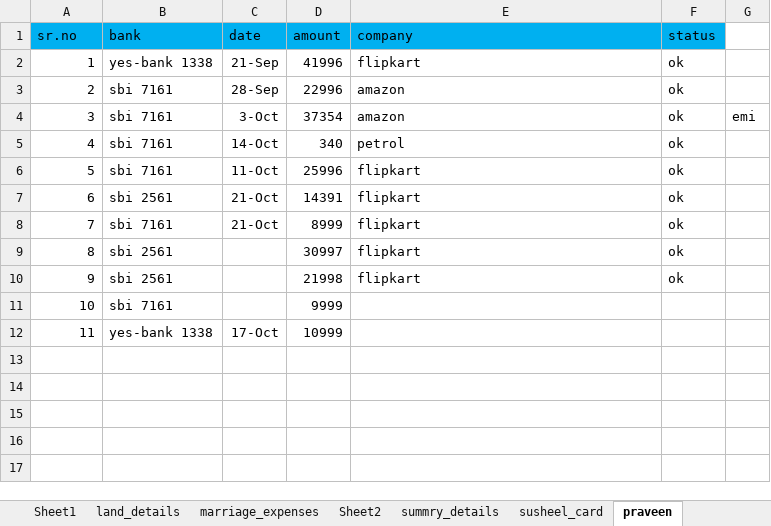
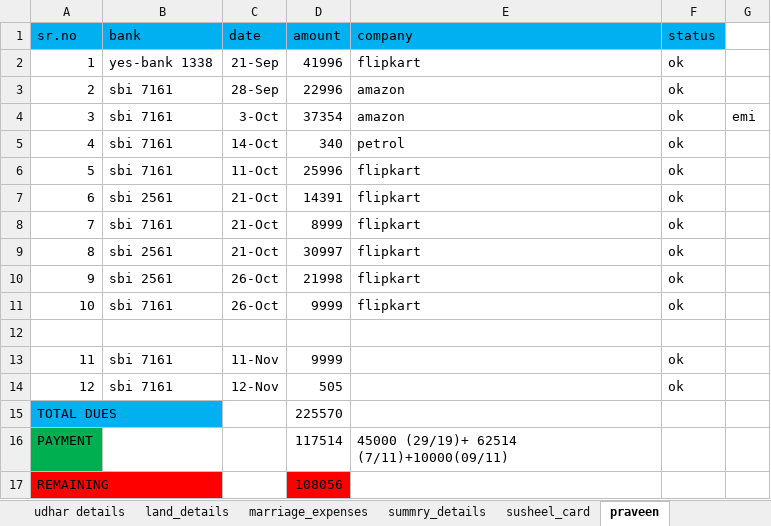
Before and after one commit to ikramulhaq0203/FirebaseTestApp, an Excel workbook: business/after_march/april2019.xlsx, sheet praveen, drawn as a sheet; values as stored, in another font and other column widths than the file's, no borders; removed rows and columns are numbered as before the commit, all else as after; the diff names each change by its address in the sheet, - before the commit and + after, or states it on an @@ line.

```diff
--- a/business/after_march/april2019.xlsx (sheet praveen)
+++ b/business/after_march/april2019.xlsx (sheet praveen)
-sheet tab: Sheet1
-sheet tab: Sheet2
-C9 (date): (empty)
+C9 (date): 21-Oct
-C10 (date): (empty)
+C10 (date): 26-Oct
+row 11: 10 | sbi 7161 | 26-Oct | 9999 | flipkart | ok
+row 12: (empty)
@@ column A (sr.no) renumbered in row 13 @@
-C13 (date): (empty)
+C13 (date): 11-Nov
-F13 (status): (empty)
+F13 (status): ok
-row 12: 11 | yes-bank 1338 | 17-Oct | 10999
+row 14: 12 | sbi 7161 | 12-Nov | 505 |  | ok
+row 15: TOTAL DUES |  |  | 225570
+row 16: PAYMENT |  |  | 117514 | 45000 (29/19)+ 62514 (7/11)+10000(09/11)
+row 17: REMAINING |  |  | 108056
```
Also changed, not shown: sheet susheel_card, other sheet tabs, business/online_details.xlsx, business/online_details_october.xlsx, 2 other files.
